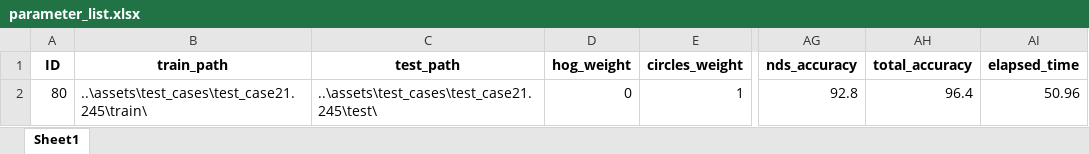
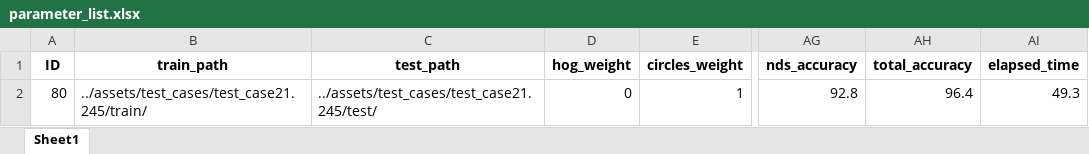
Before and after one commit to GregT7/Team_Projects, an Excel workbook: data/parameter_list.xlsx, sheet Sheet1, drawn as a sheet; only a part is shown, gaps mark what is left out; values as stored, in another font and other column widths than the file's, no borders; the diff names each change by its address in the sheet, - before the commit and + after, or states it on an @@ line.

```diff
--- a/data/parameter_list.xlsx (sheet Sheet1)
+++ b/data/parameter_list.xlsx (sheet Sheet1)
-B2 (train_path): ..\assets\test_cases\test_case21.245\train\
+B2 (train_path): ../assets/test_cases/test_case21.245/train/
-C2 (test_path): ..\assets\test_cases\test_case21.245\test\
+C2 (test_path): ../assets/test_cases/test_case21.245/test/
-AI2 (elapsed_time): 50.96
+AI2 (elapsed_time): 49.3
```
Also changed, not shown: 5 other files.
